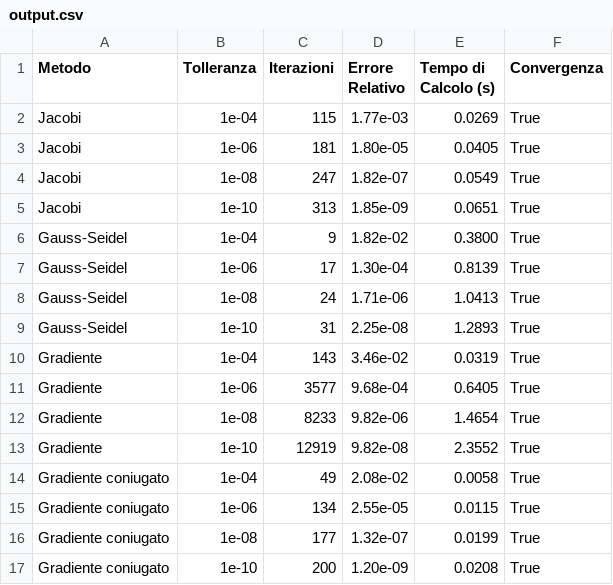
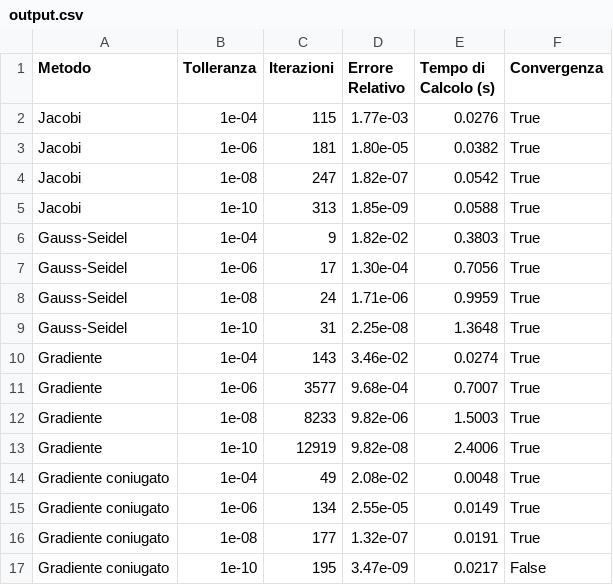
Before and after one commit to pegghe/MetodiDelCalcoloScientifico, a CSV file: mcs_project1-main/mcs_project1-main/results/spa1_results/output.csv, drawn as a sheet.

```diff
--- a/mcs_project1-main/mcs_project1-main/results/spa1_results/output.csv
+++ b/mcs_project1-main/mcs_project1-main/results/spa1_results/output.csv
@@ -1,17 +1,17 @@
 Metodo,Tolleranza,Iterazioni,Errore Relativo,Tempo di Calcolo (s),Convergenza
-Jacobi,1e-04,115,1.77e-03,0.0269,True
-Jacobi,1e-06,181,1.80e-05,0.0405,True
-Jacobi,1e-08,247,1.82e-07,0.0549,True
-Jacobi,1e-10,313,1.85e-09,0.0651,True
-Gauss-Seidel,1e-04,9,1.82e-02,0.3800,True
-Gauss-Seidel,1e-06,17,1.30e-04,0.8139,True
-Gauss-Seidel,1e-08,24,1.71e-06,1.0413,True
-Gauss-Seidel,1e-10,31,2.25e-08,1.2893,True
-Gradiente,1e-04,143,3.46e-02,0.0319,True
-Gradiente,1e-06,3577,9.68e-04,0.6405,True
-Gradiente,1e-08,8233,9.82e-06,1.4654,True
-Gradiente,1e-10,12919,9.82e-08,2.3552,True
-Gradiente coniugato,1e-04,49,2.08e-02,0.0058,True
-Gradiente coniugato,1e-06,134,2.55e-05,0.0115,True
-Gradiente coniugato,1e-08,177,1.32e-07,0.0199,True
-Gradiente coniugato,1e-10,200,1.20e-09,0.0208,True
+Jacobi,1e-04,115,1.77e-03,0.0276,True
+Jacobi,1e-06,181,1.80e-05,0.0382,True
+Jacobi,1e-08,247,1.82e-07,0.0542,True
+Jacobi,1e-10,313,1.85e-09,0.0588,True
+Gauss-Seidel,1e-04,9,1.82e-02,0.3803,True
+Gauss-Seidel,1e-06,17,1.30e-04,0.7056,True
+Gauss-Seidel,1e-08,24,1.71e-06,0.9959,True
+Gauss-Seidel,1e-10,31,2.25e-08,1.3648,True
+Gradiente,1e-04,143,3.46e-02,0.0274,True
+Gradiente,1e-06,3577,9.68e-04,0.7007,True
+Gradiente,1e-08,8233,9.82e-06,1.5003,True
+Gradiente,1e-10,12919,9.82e-08,2.4006,True
+Gradiente coniugato,1e-04,49,2.08e-02,0.0048,True
+Gradiente coniugato,1e-06,134,2.55e-05,0.0149,True
+Gradiente coniugato,1e-08,177,1.32e-07,0.0191,True
+Gradiente coniugato,1e-10,195,3.47e-09,0.0217,False
```
Also changed, not shown: mcs_project1-main/mcs_project1-main/results/custom_matrix_denser_results/output.csv, mcs_project1-main/mcs_project1-main/results/custom_matrix_results/output.csv, 23 other files.
